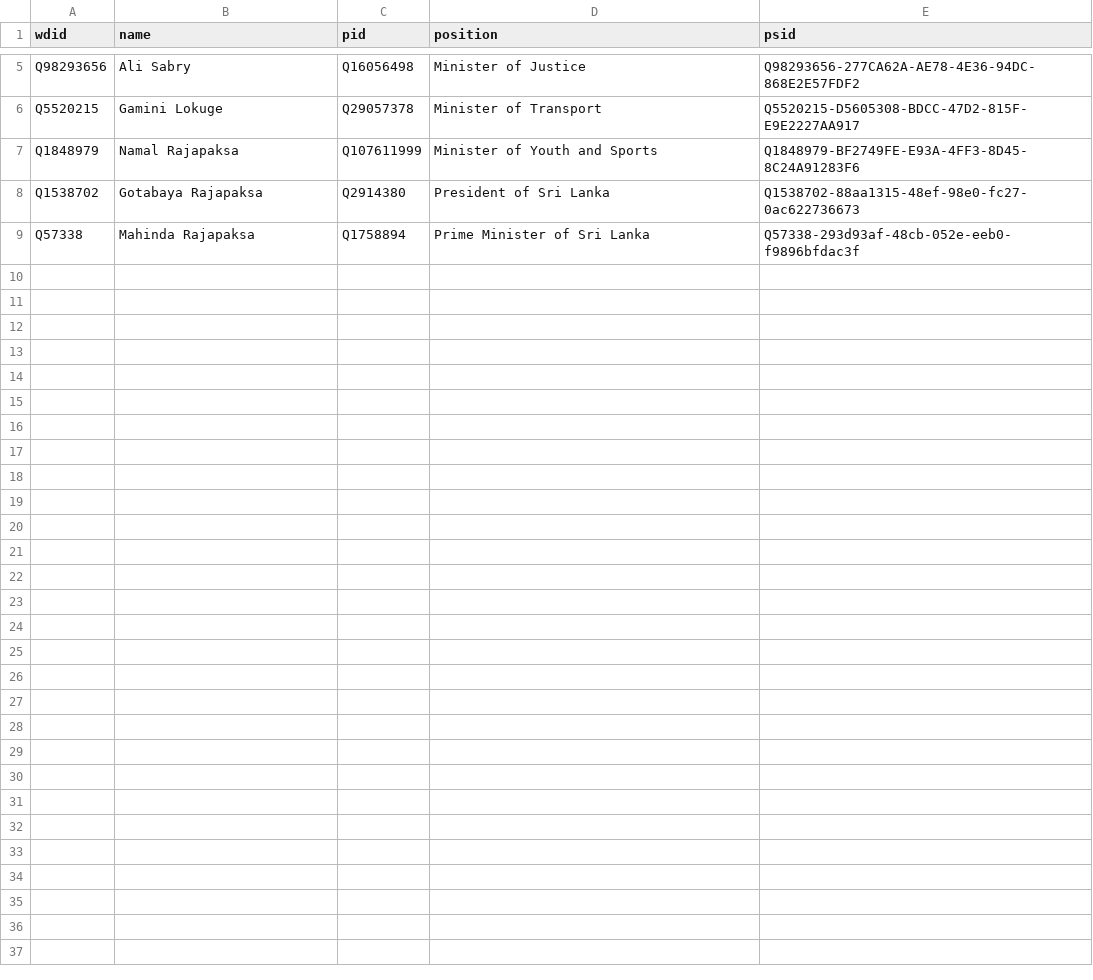
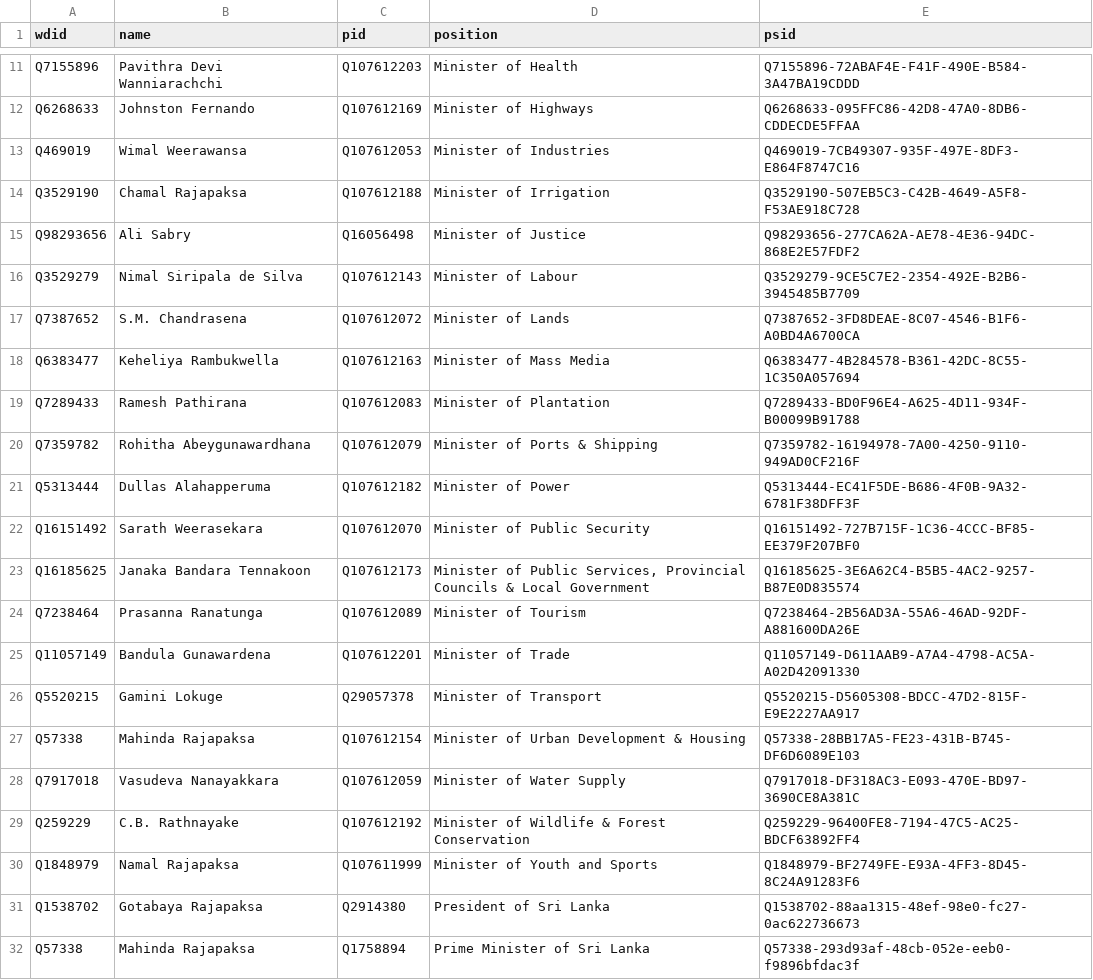
Before and after one commit to every-politician-scrapers/sri-lanka-cabinet, a CSV file: data/wikidata.csv, drawn as a sheet; only a part is shown, gaps mark what is left out; the diff covers the shown part only; the diff names each change by its address in the sheet, - before the commit and + after, or states it on an @@ line.

Commit message:
refresh data

```diff
--- a/data/wikidata.csv
+++ b/data/wikidata.csv
+row 11: Q7155896 | Pavithra Devi Wanniarachchi | Q107612203 | Minister of Health | Q7155896-72ABAF4E-F41F-490E-B584-3A47BA19CDDD
+row 12: Q6268633 | Johnston Fernando | Q107612169 | Minister of Highways | Q6268633-095FFC86-42D8-47A0-8DB6-CDDECDE5FFAA
+row 13: Q469019 | Wimal Weerawansa | Q107612053 | Minister of Industries | Q469019-7CB49307-935F-497E-8DF3-E864F8747C16
+row 14: Q3529190 | Chamal Rajapaksa | Q107612188 | Minister of Irrigation | Q3529190-507EB5C3-C42B-4649-A5F8-F53AE918C728
+row 16: Q3529279 | Nimal Siripala de Silva | Q107612143 | Minister of Labour | Q3529279-9CE5C7E2-2354-492E-B2B6-3945485B7709
+row 17: Q7387652 | S.M. Chandrasena | Q107612072 | Minister of Lands | Q7387652-3FD8DEAE-8C07-4546-B1F6-A0BD4A6700CA
+row 18: Q6383477 | Keheliya Rambukwella | Q107612163 | Minister of Mass Media | Q6383477-4B284578-B361-42DC-8C55-1C350A057694
+row 19: Q7289433 | Ramesh Pathirana | Q107612083 | Minister of Plantation | Q7289433-BD0F96E4-A625-4D11-934F-B00099B91788
+row 20: Q7359782 | Rohitha Abeygunawardhana | Q107612079 | Minister of Ports & Shipping | Q7359782-16194978-7A00-4250-9110-949AD0CF216F
+row 21: Q5313444 | Dullas Alahapperuma | Q107612182 | Minister of Power | Q5313444-EC41F5DE-B686-4F0B-9A32-6781F38DFF3F
+row 22: Q16151492 | Sarath Weerasekara | Q107612070 | Minister of Public Security | Q16151492-727B715F-1C36-4CCC-BF85-EE379F207BF0
+row 23: Q16185625 | Janaka Bandara Tennakoon | Q107612173 | Minister of Public Services, Provincial Councils & Local Government | Q16185625-3E6A62C4-B5B5-4AC2-9257-B87E0D835574
+row 24: Q7238464 | Prasanna Ranatunga | Q107612089 | Minister of Tourism | Q7238464-2B56AD3A-55A6-46AD-92DF-A881600DA26E
+row 25: Q11057149 | Bandula Gunawardena | Q107612201 | Minister of Trade | Q11057149-D611AAB9-A7A4-4798-AC5A-A02D42091330
+row 27: Q57338 | Mahinda Rajapaksa | Q107612154 | Minister of Urban Development & Housing | Q57338-28BB17A5-FE23-431B-B745-DF6D6089E103
+row 28: Q7917018 | Vasudeva Nanayakkara | Q107612059 | Minister of Water Supply | Q7917018-DF318AC3-E093-470E-BD97-3690CE8A381C
+row 29: Q259229 | C.B. Rathnayake | Q107612192 | Minister of Wildlife & Forest Conservation | Q259229-96400FE8-7194-47C5-AC25-BDCF63892FF4
```
Also changed, not shown: 6 added rows and 3 edited cells elsewhere in this file, data/official.csv, 1 other file.
